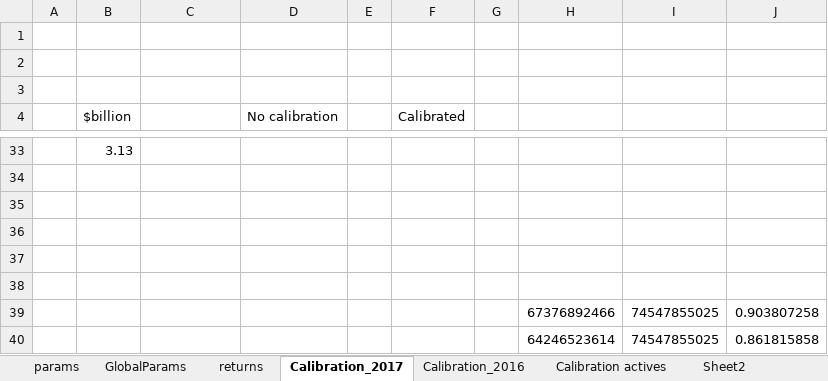
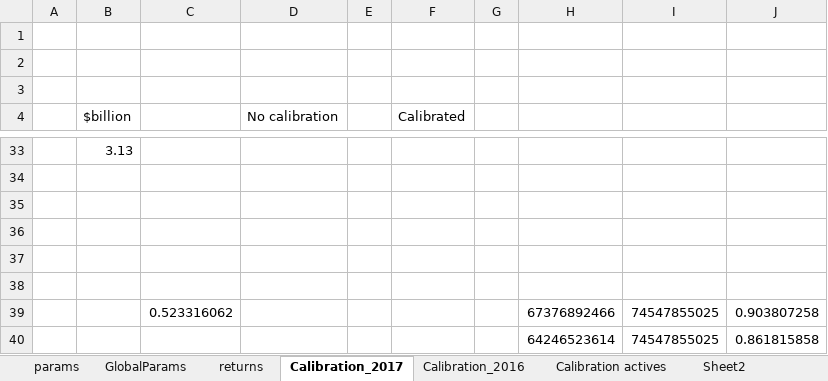
Before and after one commit to marshallpku/Model_NCTSERS, an Excel workbook: RunControl.xlsx, sheet Calibration_2017, drawn as a sheet; only a part is shown, gaps mark what is left out; values as stored, in another font and other column widths than the file's, no borders; charts and pictures not drawn; the diff names each change by its address in the sheet, - before the commit and + after, or states it on an @@ line.

```diff
--- a/RunControl.xlsx (sheet Calibration_2017)
+++ b/RunControl.xlsx (sheet Calibration_2017)
-C39: (empty)
+C39: 0.523316062
```
Also changed, not shown: sheet params, Results/Graphs_report/tables.xlsx, 14 other files.
